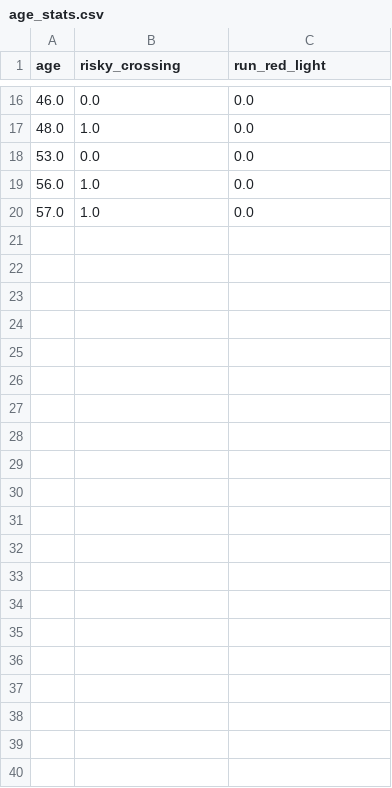
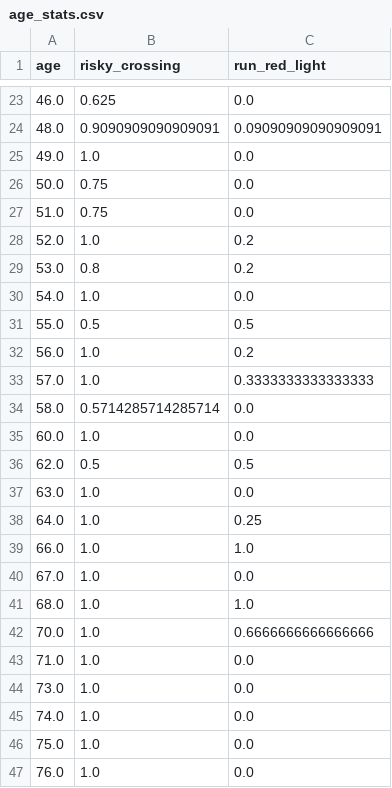
Before and after one commit to luigi-dintrono/PedX-Visualizer, a CSV file: summary_data/age_stats.csv, drawn as a sheet; only a part is shown, gaps mark what is left out; the diff covers the shown part only.

```diff
--- a/summary_data/age_stats.csv
+++ b/summary_data/age_stats.csv
@@ -16,5 +23,25 @@ age,risky_crossing,run_red_light
-46.0,0.0,0.0
-48.0,1.0,0.0
-53.0,0.0,0.0
-56.0,1.0,0.0
-57.0,1.0,0.0
+46.0,0.625,0.0
+48.0,0.9090909090909091,0.09090909090909091
+49.0,1.0,0.0
+50.0,0.75,0.0
+51.0,0.75,0.0
+52.0,1.0,0.2
+53.0,0.8,0.2
+54.0,1.0,0.0
+55.0,0.5,0.5
+56.0,1.0,0.2
+57.0,1.0,0.3333333333333333
+58.0,0.5714285714285714,0.0
+60.0,1.0,0.0
+62.0,0.5,0.5
+63.0,1.0,0.0
+64.0,1.0,0.25
+66.0,1.0,1.0
+67.0,1.0,0.0
+68.0,1.0,1.0
+70.0,1.0,0.6666666666666666
+71.0,1.0,0.0
+73.0,1.0,0.0
+74.0,1.0,0.0
+75.0,1.0,0.0
+76.0,1.0,0.0
```
Also changed, not shown: 7 added rows and 26 edited cells elsewhere in this file, summary_data/all_time_info.csv, summary_data/clothing_stats.csv, 18 other files.
